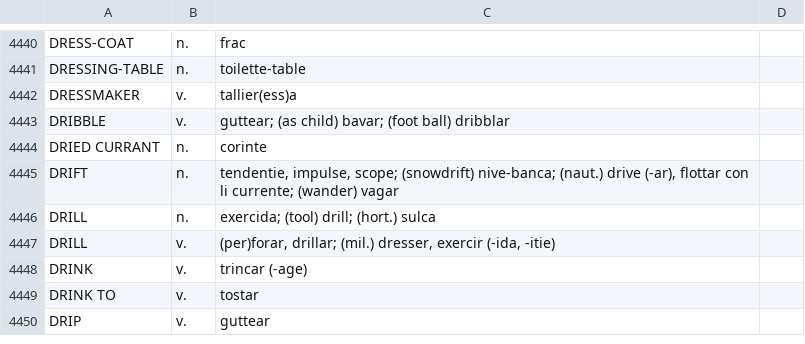
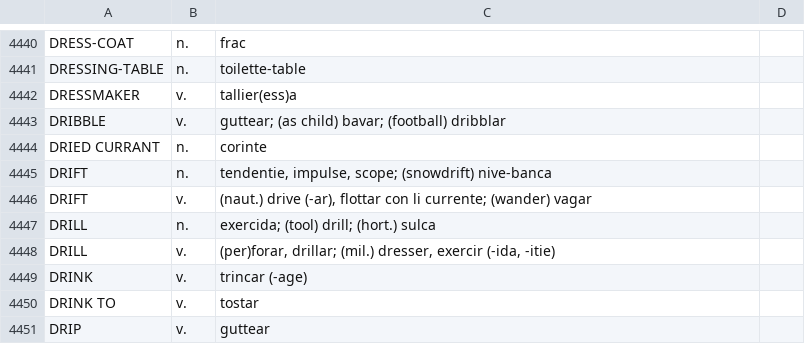
Before and after one commit to ne-alinome/english-interlingue-dictionary, a TSV file: src/english-interlingue_dictionary.tsv, drawn as a sheet; only a part is shown, gaps mark what is left out.

Commit message:
Split "DRIFT" into noun and verb; fix "(football)"
FossilOrigin-Name: 4fa50c9bc5b704dcfb80ad0f9c28708ab2e19368e172a20a33237cc04fcb0888

```diff
--- a/src/english-interlingue_dictionary.tsv
+++ b/src/english-interlingue_dictionary.tsv
@@ -4442,5 +4442,6 @@ DRESSING-TABLE|n.|toilette-table|
 DRESSMAKER|v.|tallier(ess)a|
-DRIBBLE|v.|guttear; (as child) bavar; (foot ball) dribblar|
+DRIBBLE|v.|guttear; (as child) bavar; (football) dribblar|
 DRIED CURRANT|n.|corinte|
-DRIFT|n.|tendentie, impulse, scope; (snowdrift) nive-banca; (naut.) drive (-ar), flottar con li currente; (wander) vagar|
+DRIFT|n.|tendentie, impulse, scope; (snowdrift) nive-banca|
+DRIFT|v.|(naut.) drive (-ar), flottar con li currente; (wander) vagar|
 DRILL|n.|exercida; (tool) drill; (hort.) sulca|
```
Also changed, not shown: 2 other files.
